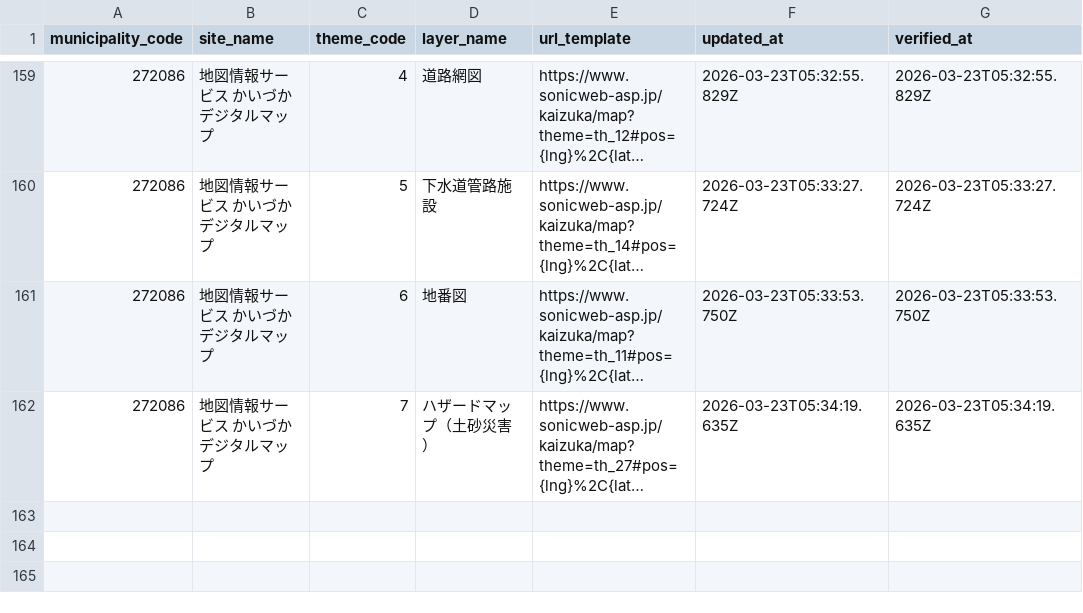
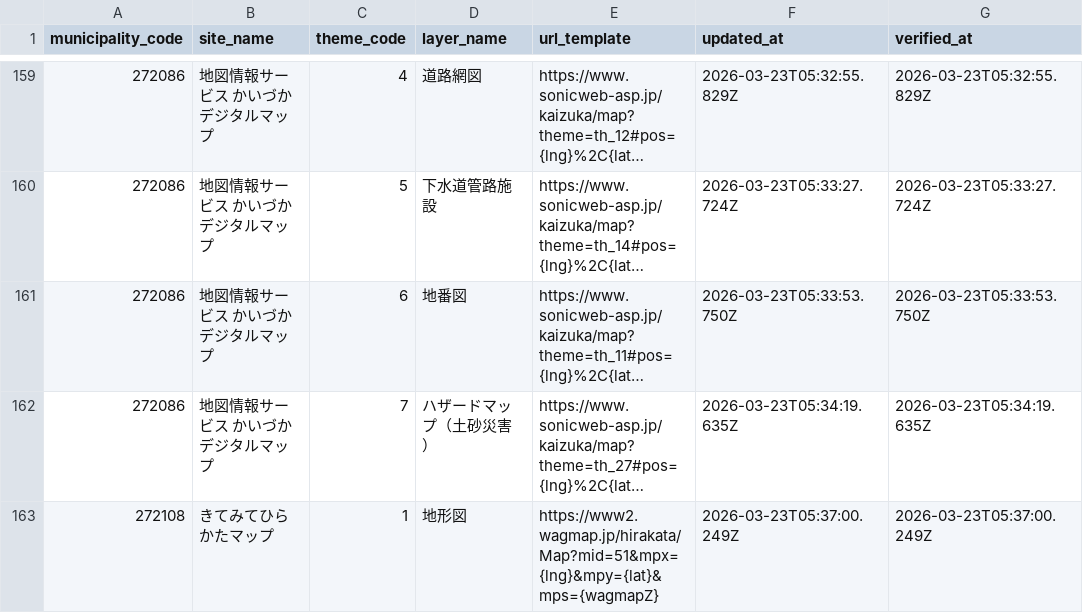
Before and after one commit to qchizu/qchizu_link_csv, a CSV file: data/qchizu_link.csv, drawn as a sheet; only a part is shown, gaps mark what is left out; long unchanged cells end in …; the diff names each change by its address in the sheet, - before the commit and + after, or states it on an @@ line.

Commit message:
Update CSV data 2026-03-23T05:37:05.149Z

```diff
--- a/data/qchizu_link.csv
+++ b/data/qchizu_link.csv
+row 163: 272108 | きてみてひらかたマップ | 1 | 地形図 | https://www2.wagmap.jp/hirakata/Map?mid=51&mpx={lng}&mpy={lat}&mps={wagmapZ} | 2026-03-23T05:37:00.249Z | 2026-03-23T05:37:00.249Z
```
